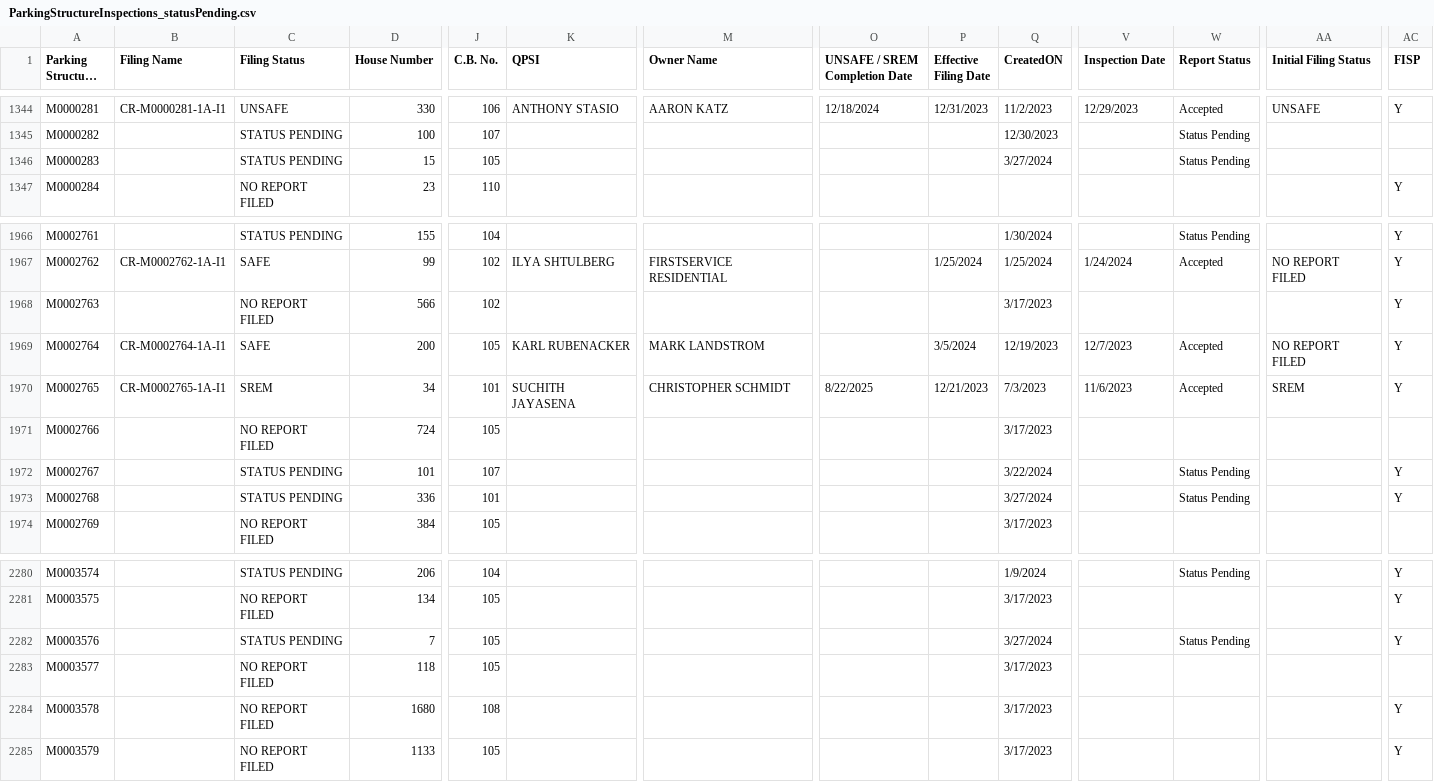
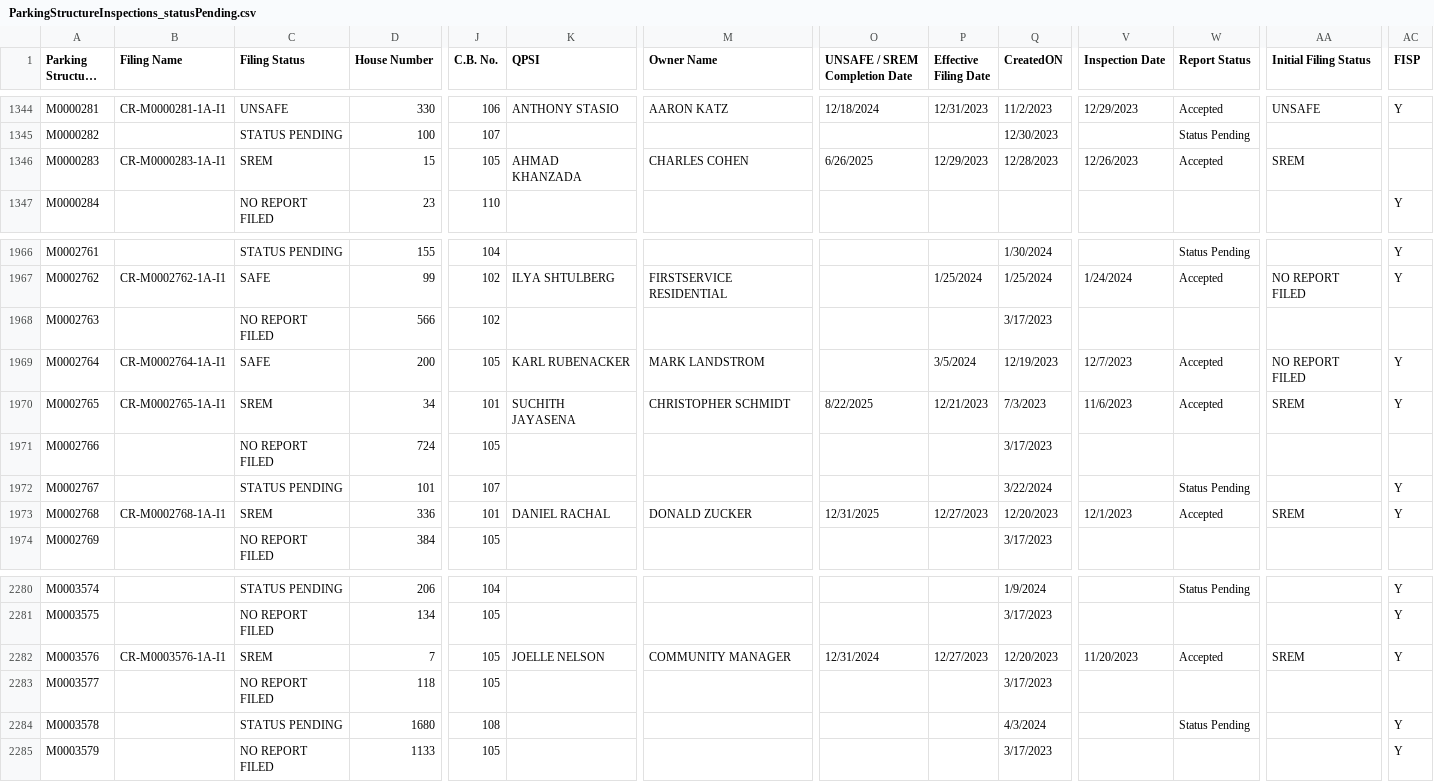
Before and after one commit to NYCDOB/ParkingStructures, a CSV file: data/ParkingStructureInspections_statusPending.csv, drawn as a sheet; only a part is shown, gaps mark what is left out; long unchanged cells end in …; the diff covers the shown part only; the diff names each change by its address in the sheet, - before the commit and + after, or states it on an @@ line.

Commit message:
update from script Thu 04/04/2024  6:51:13.22, 4372 rows

```diff
--- a/data/ParkingStructureInspections_statusPending.csv
+++ b/data/ParkingStructureInspections_statusPending.csv
-B1346 (Filing Name): (empty)
+B1346 (Filing Name): CR-M0000283-1A-I1
-C1346 (Filing Status): STATUS PENDING
+C1346 (Filing Status): SREM
-K1346 (QPSI): (empty)
+K1346 (QPSI): AHMAD KHANZADA
-M1346 (Owner Name): (empty)
+M1346 (Owner Name): CHARLES COHEN
-O1346 (UNSAFE / SREM Completion Date): (empty)
+O1346 (UNSAFE / SREM Completion Date): 6/26/2025
-P1346 (Effective Filing Date): (empty)
+P1346 (Effective Filing Date): 12/29/2023
-Q1346 (CreatedON): 3/27/2024
+Q1346 (CreatedON): 12/28/2023
-V1346 (Inspection Date): (empty)
+V1346 (Inspection Date): 12/26/2023
-W1346 (Report Status): Status Pending
+W1346 (Report Status): Accepted
-AA1346 (Initial Filing Status): (empty)
+AA1346 (Initial Filing Status): SREM
-AC1968 (FISP): Y
+AC1968 (FISP): (empty)
-B1973 (Filing Name): (empty)
+B1973 (Filing Name): CR-M0002768-1A-I1
-C1973 (Filing Status): STATUS PENDING
+C1973 (Filing Status): SREM
-K1973 (QPSI): (empty)
+K1973 (QPSI): DANIEL RACHAL
-M1973 (Owner Name): (empty)
+M1973 (Owner Name): DONALD ZUCKER
-O1973 (UNSAFE / SREM Completion Date): (empty)
+O1973 (UNSAFE / SREM Completion Date): 12/31/2025
-P1973 (Effective Filing Date): (empty)
+P1973 (Effective Filing Date): 12/27/2023
-Q1973 (CreatedON): 3/27/2024
+Q1973 (CreatedON): 12/20/2023
-V1973 (Inspection Date): (empty)
+V1973 (Inspection Date): 12/1/2023
-W1973 (Report Status): Status Pending
+W1973 (Report Status): Accepted
-AA1973 (Initial Filing Status): (empty)
+AA1973 (Initial Filing Status): SREM
-B2282 (Filing Name): (empty)
+B2282 (Filing Name): CR-M0003576-1A-I1
-C2282 (Filing Status): STATUS PENDING
+C2282 (Filing Status): SREM
-K2282 (QPSI): (empty)
+K2282 (QPSI): JOELLE NELSON
-M2282 (Owner Name): (empty)
+M2282 (Owner Name): COMMUNITY MANAGER
-O2282 (UNSAFE / SREM Completion Date): (empty)
+O2282 (UNSAFE / SREM Completion Date): 12/31/2024
-P2282 (Effective Filing Date): (empty)
+P2282 (Effective Filing Date): 12/27/2023
-Q2282 (CreatedON): 3/27/2024
+Q2282 (CreatedON): 12/20/2023
-V2282 (Inspection Date): (empty)
+V2282 (Inspection Date): 11/20/2023
-W2282 (Report Status): Status Pending
+W2282 (Report Status): Accepted
-AA2282 (Initial Filing Status): (empty)
+AA2282 (Initial Filing Status): SREM
-C2284 (Filing Status): NO REPORT FILED
+C2284 (Filing Status): STATUS PENDING
-Q2284 (CreatedON): 3/17/2023
+Q2284 (CreatedON): 4/3/2024
-W2284 (Report Status): (empty)
+W2284 (Report Status): Status Pending
```
Also changed, not shown: 87 edited cells elsewhere in this file.
